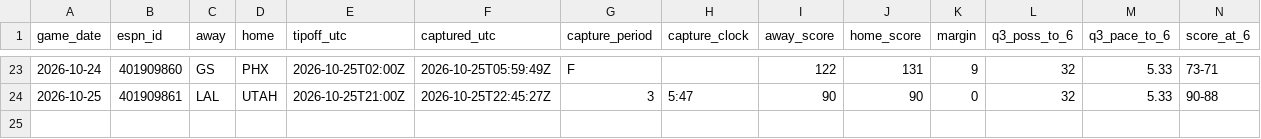
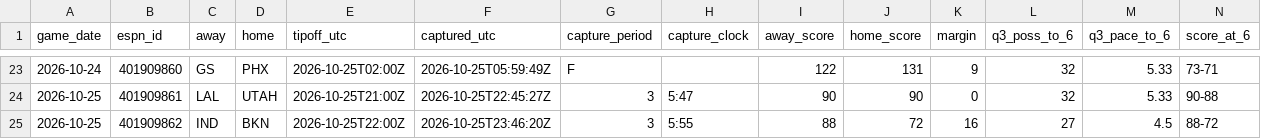
Before and after one commit to fasteddy35/nbaq3, a CSV file: data/q3_checkpoints.csv, drawn as a sheet; only a part is shown, gaps mark what is left out; rows hold the shown columns only; the diff names each change by its address in the sheet, - before the commit and + after, or states it on an @@ line.

```diff
--- a/data/q3_checkpoints.csv
+++ b/data/q3_checkpoints.csv
+row 25: 2026-10-25 | 401909862 | IND | BKN | 2026-10-25T22:00Z | 2026-10-25T23:46:20Z | 3 | 5:55 | 88 | 72 | 16 | 27 | 4.5 | 88-72
```
